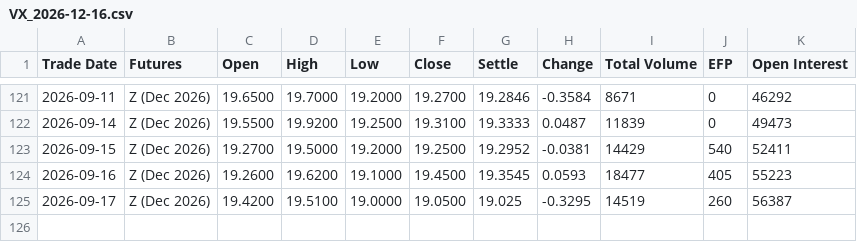
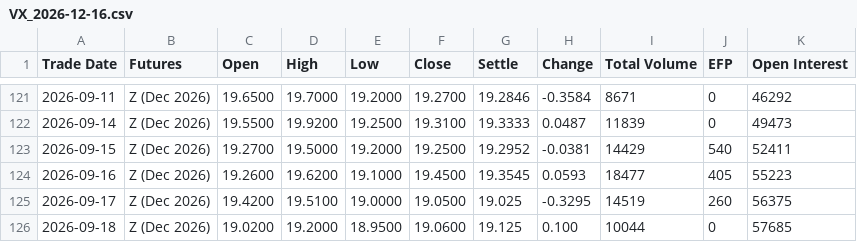
Before and after one commit to vishal-chavda-code/VIX, a CSV file: data/raw/vx/VX_2026-12-16.csv, drawn as a sheet; only a part is shown, gaps mark what is left out.

```diff
--- a/data/raw/vx/VX_2026-12-16.csv
+++ b/data/raw/vx/VX_2026-12-16.csv
@@ -124,2 +124,3 @@ Trade Date,Futures,Open,High,Low,Close,Settle,Change,Total Volume,EFP,Open Inter
 2026-09-16,Z (Dec 2026),19.2600,19.6200,19.1000,19.4500,19.3545,0.0593,18477,405,55223
-2026-09-17,Z (Dec 2026),19.4200,19.5100,19.0000,19.0500,19.025,-0.3295,14519,260,56387
+2026-09-17,Z (Dec 2026),19.4200,19.5100,19.0000,19.0500,19.025,-0.3295,14519,260,56375
+2026-09-18,Z (Dec 2026),19.0200,19.2000,18.9500,19.0600,19.125,0.100,10044,0,57685
```
Also changed, not shown: data/raw/vx/VX_2026-10-21.csv, data/raw/vx/VX_2026-11-18.csv, 18 other files.
